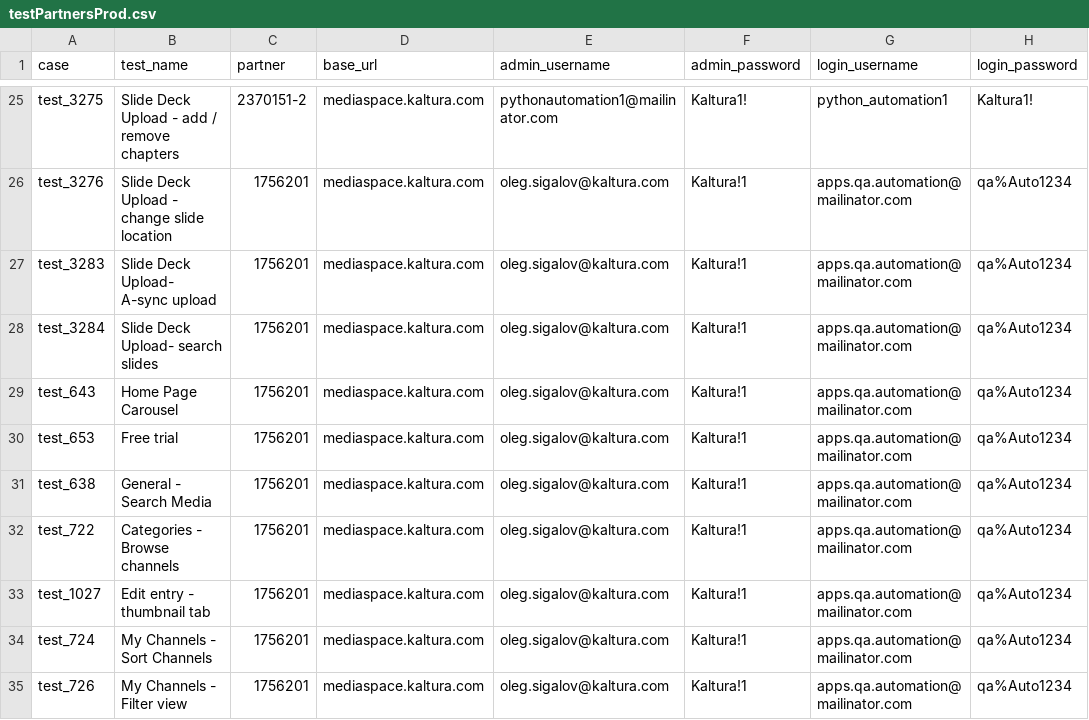
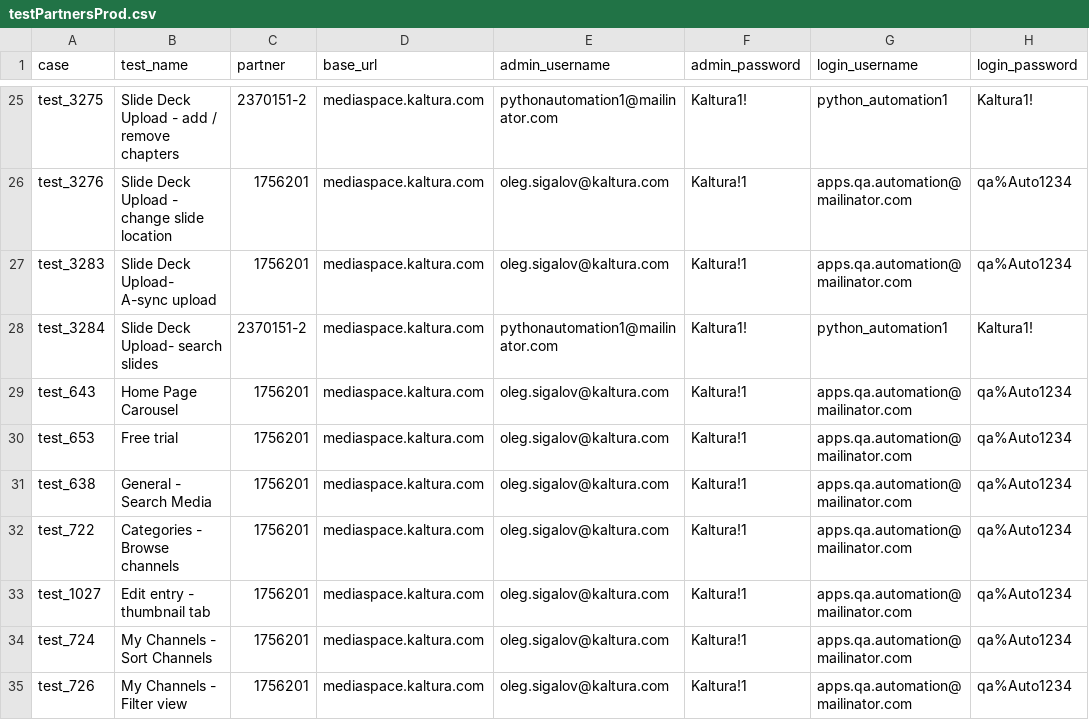
Before and after one commit to NadyaDi/kms-automation, a CSV file: web/ini/testPartnersProd.csv, drawn as a sheet; only a part is shown, gaps mark what is left out.

Commit message:
SlideDeck Upload 3284 test - uncomment code and change production instance

```diff
--- a/web/ini/testPartnersProd.csv
+++ b/web/ini/testPartnersProd.csv
@@ -27,3 +27,3 @@ test_3276,Slide Deck Upload - change slide location,1756201,mediaspace.kaltura.c
 test_3283,Slide Deck Upload- A-sync upload,1756201,mediaspace.kaltura.com,oleg.sigalov@kaltura.com,Kaltura!1,apps.qa.automation@mailinator.com,qa%Auto1234
-test_3284,Slide Deck Upload- search slides,1756201,mediaspace.kaltura.com,oleg.sigalov@kaltura.com,Kaltura!1,apps.qa.automation@mailinator.com,qa%Auto1234
+test_3284,Slide Deck Upload- search slides,2370151-2,mediaspace.kaltura.com,pythonautomation1@mailinator.com,Kaltura1!,python_automation1,Kaltura1!
 test_643,Home Page Carousel,1756201,mediaspace.kaltura.com,oleg.sigalov@kaltura.com,Kaltura!1,apps.qa.automation@mailinator.com,qa%Auto1234
```
Also changed, not shown: 1 other file.
